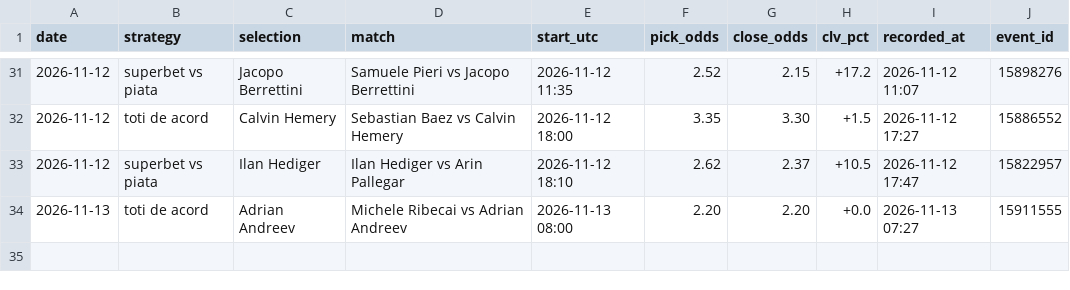
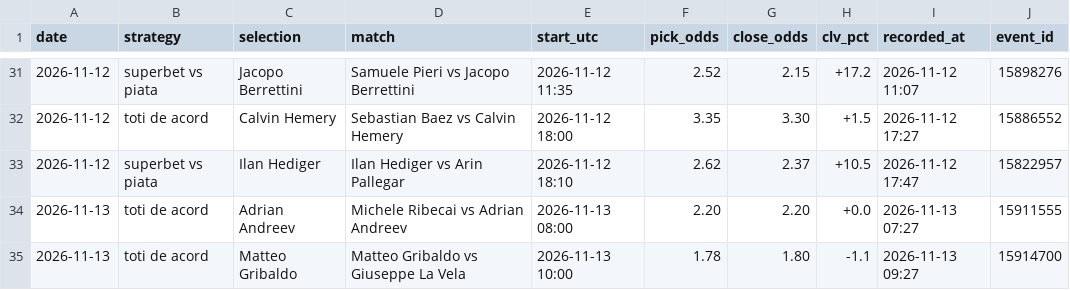
Before and after one commit to andrei0182/live, a CSV file: data/clv_log.csv, drawn as a sheet; only a part is shown, gaps mark what is left out.

```diff
--- a/data/clv_log.csv
+++ b/data/clv_log.csv
@@ -34 +34,2 @@ date,strategy,selection,match,start_utc,pick_odds,close_odds,clv_pct,recorded_at
 2026-11-13,toti de acord,Adrian Andreev,Michele Ribecai vs Adrian Andreev,2026-11-13 08:00,2.20,2.20,+0.0,2026-11-13 07:27,15911555
+2026-11-13,toti de acord,Matteo Gribaldo,Matteo Gribaldo vs Giuseppe La Vela,2026-11-13 10:00,1.78,1.80,-1.1,2026-11-13 09:27,15914700
```
